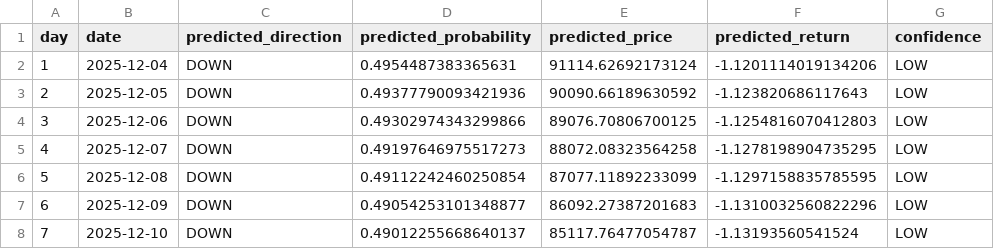
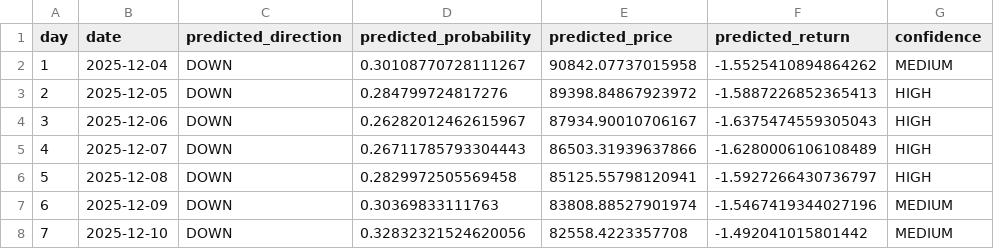
Before and after one commit to DKowarsch/btc_daily_prediction, a CSV file: predictions/latest_predictions.csv, drawn as a sheet.

```diff
--- a/predictions/latest_predictions.csv
+++ b/predictions/latest_predictions.csv
@@ -1,8 +1,8 @@
 day,date,predicted_direction,predicted_probability,predicted_price,predicted_return,confidence
-1,2025-12-04,DOWN,0.4954487383365631,91114.62692173124,-1.1201114019134206,LOW
-2,2025-12-05,DOWN,0.49377790093421936,90090.66189630592,-1.123820686117643,LOW
-3,2025-12-06,DOWN,0.49302974343299866,89076.70806700125,-1.1254816070412803,LOW
-4,2025-12-07,DOWN,0.49197646975517273,88072.08323564258,-1.1278198904735295,LOW
-5,2025-12-08,DOWN,0.49112242460250854,87077.11892233099,-1.1297158835785595,LOW
-6,2025-12-09,DOWN,0.49054253101348877,86092.27387201683,-1.1310032560822296,LOW
-7,2025-12-10,DOWN,0.49012255668640137,85117.76477054787,-1.13193560541524,LOW
+1,2025-12-04,DOWN,0.30108770728111267,90842.07737015958,-1.5525410894864262,MEDIUM
+2,2025-12-05,DOWN,0.284799724817276,89398.84867923972,-1.5887226852365413,HIGH
+3,2025-12-06,DOWN,0.26282012462615967,87934.90010706167,-1.6375474559305043,HIGH
+4,2025-12-07,DOWN,0.26711785793304443,86503.31939637866,-1.6280006106108489,HIGH
+5,2025-12-08,DOWN,0.2829972505569458,85125.55798120941,-1.5927266430736797,HIGH
+6,2025-12-09,DOWN,0.30369833111763,83808.88527901974,-1.5467419344027196,MEDIUM
+7,2025-12-10,DOWN,0.32832321524620056,82558.4223357708,-1.492041015801442,MEDIUM
```
Also changed, not shown: 6 other files.
